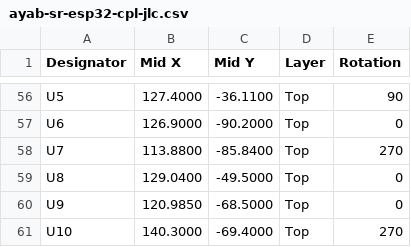
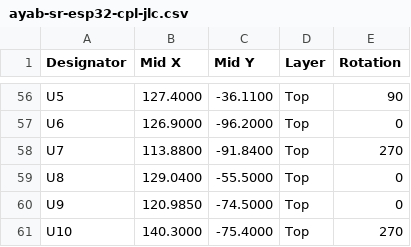
Before and after one commit to jonathanperret/ayab-hardware, a CSV file: ayab-sr-esp32/production/ayab-sr-esp32-cpl-jlc.csv, drawn as a sheet; only a part is shown, gaps mark what is left out; the diff covers the shown part only; the diff names each change by its address in the sheet, - before the commit and + after, or states it on an @@ line.

Commit message:
ayab-sr-esp32: board 6 mm longer at the bottom, OLED clear of the antenna keep-out
J3, U5 and S1 and the top edge stay in place; everything else (ESP32 with
its antenna cut-out and keep-out, USB-C, mounting holes...) moves down 6 mm.
Tracks crossing the boundary get vertical extensions; the six DIN-side
tracks cut by it were rerouted. DRC now clean (the U5-in-keep-out item is
gone), connectivity identical. Production files, renders and viewer GLB
regenerated; the enclosure is not updated yet.

```diff
--- a/ayab-sr-esp32/production/ayab-sr-esp32-cpl-jlc.csv
+++ b/ayab-sr-esp32/production/ayab-sr-esp32-cpl-jlc.csv
-C57 (Mid Y): -90.2000
+C57 (Mid Y): -96.2000
-C58 (Mid Y): -85.8400
+C58 (Mid Y): -91.8400
-C59 (Mid Y): -49.5000
+C59 (Mid Y): -55.5000
-C60 (Mid Y): -68.5000
+C60 (Mid Y): -74.5000
-C61 (Mid Y): -69.4000
+C61 (Mid Y): -75.4000
```
Also changed, not shown: 52 edited cells elsewhere in this file, ayab-sr-esp32/production/ayab-sr-esp32-pos.csv, 22 other files.
